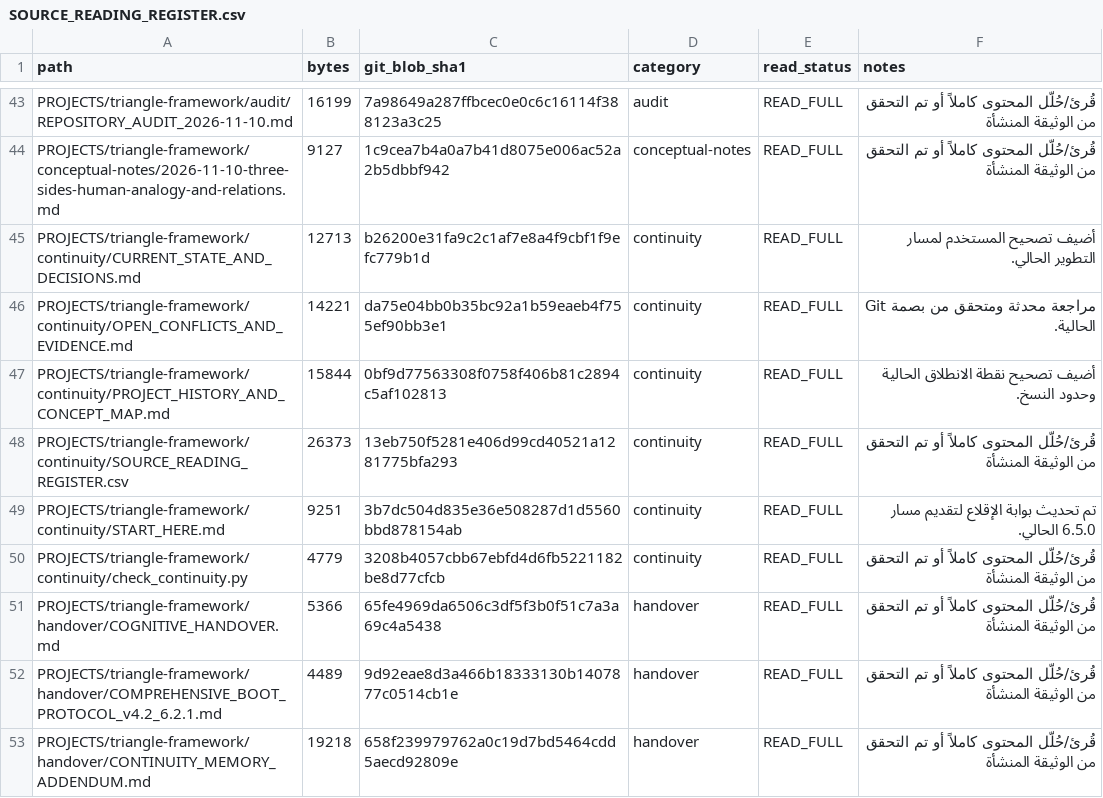
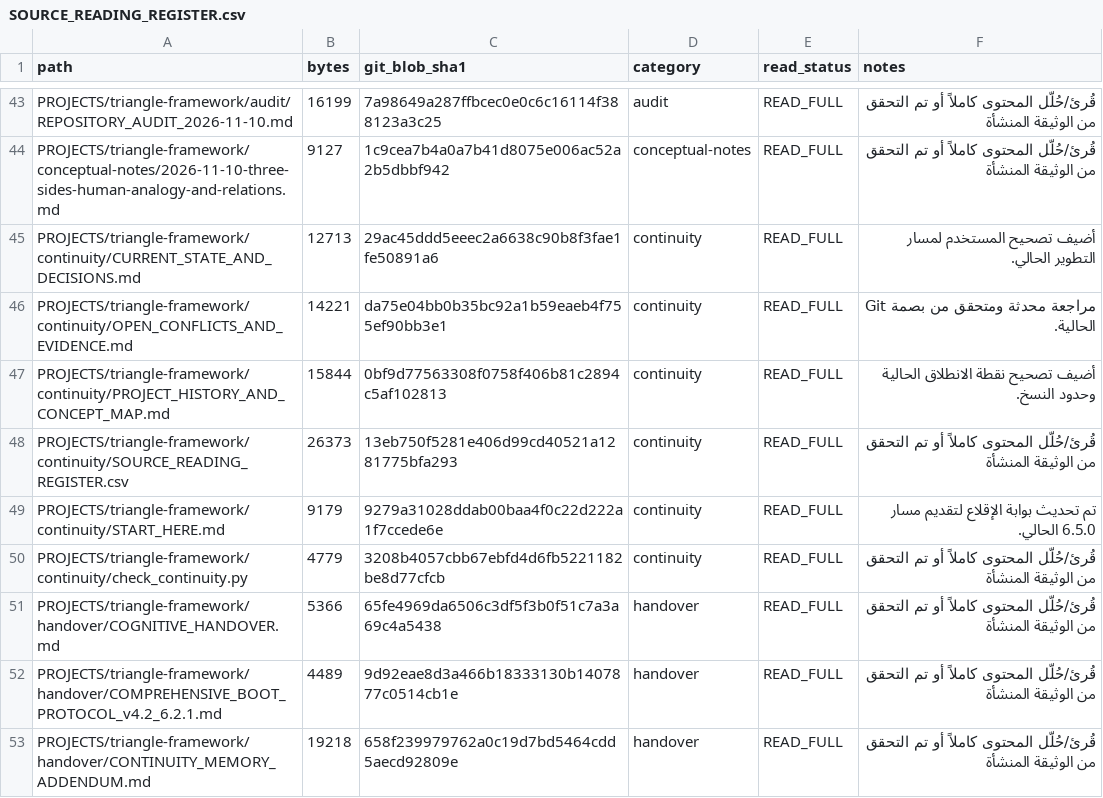
Before and after one commit to 19REKo91/assistant-cloud-memory, a CSV file: PROJECTS/triangle-framework/continuity/SOURCE_READING_REGISTER.csv, drawn as a sheet; only a part is shown, gaps mark what is left out.

Commit message:
Refresh final continuity document fingerprints

```diff
--- a/PROJECTS/triangle-framework/continuity/SOURCE_READING_REGISTER.csv
+++ b/PROJECTS/triangle-framework/continuity/SOURCE_READING_REGISTER.csv
@@ -44,3 +44,3 @@
 "PROJECTS/triangle-framework/conceptual-notes/2026-11-10-three-sides-human-analogy-and-relations.md","9127","1c9cea7b4a0a7b41d8075e006ac52a2b5dbbf942","conceptual-notes","READ_FULL","قُرئ/حُلّل المحتوى كاملاً أو تم التحقق من الوثيقة المنشأة"
-"PROJECTS/triangle-framework/continuity/CURRENT_STATE_AND_DECISIONS.md","12713","b26200e31fa9c2c1af7e8a4f9cbf1f9efc779b1d","continuity","READ_FULL","أضيف تصحيح المستخدم لمسار التطوير الحالي."
+"PROJECTS/triangle-framework/continuity/CURRENT_STATE_AND_DECISIONS.md","12713","29ac45ddd5eeec2a6638c90b8f3fae1fe50891a6","continuity","READ_FULL","أضيف تصحيح المستخدم لمسار التطوير الحالي."
 "PROJECTS/triangle-framework/continuity/OPEN_CONFLICTS_AND_EVIDENCE.md","14221","da75e04bb0b35bc92a1b59eaeb4f755ef90bb3e1","continuity","READ_FULL","مراجعة محدثة ومتحقق من بصمة Git الحالية."
@@ -48,3 +48,3 @@
 "PROJECTS/triangle-framework/continuity/SOURCE_READING_REGISTER.csv","26373","13eb750f5281e406d99cd40521a1281775bfa293","continuity","READ_FULL","قُرئ/حُلّل المحتوى كاملاً أو تم التحقق من الوثيقة المنشأة"
-"PROJECTS/triangle-framework/continuity/START_HERE.md","9251","3b7dc504d835e36e508287d1d5560bbd878154ab","continuity","READ_FULL","تم تحديث بوابة الإقلاع لتقديم مسار 6.5.0 الحالي."
+"PROJECTS/triangle-framework/continuity/START_HERE.md","9179","9279a31028ddab00baa4f0c22d222a1f7ccede6e","continuity","READ_FULL","تم تحديث بوابة الإقلاع لتقديم مسار 6.5.0 الحالي."
 "PROJECTS/triangle-framework/continuity/check_continuity.py","4779","3208b4057cbb67ebfd4d6fb5221182be8d77cfcb","continuity","READ_FULL","قُرئ/حُلّل المحتوى كاملاً أو تم التحقق من الوثيقة المنشأة"
```
